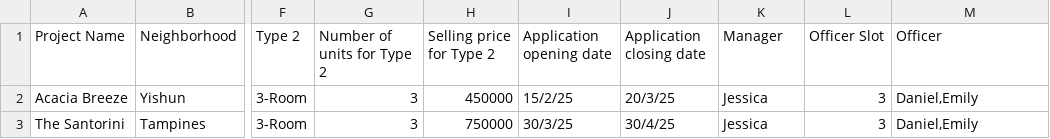
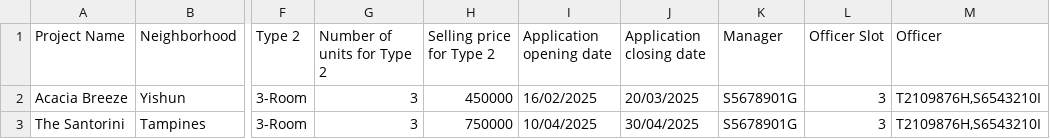
Before and after one commit to irusuugen/SC2002, a CSV file: data/ProjectList.csv, drawn as a sheet; only a part is shown, gaps mark what is left out; the diff names each change by its address in the sheet, - before the commit and + after, or states it on an @@ line.

```diff
--- a/data/ProjectList.csv
+++ b/data/ProjectList.csv
-I2 (Application opening date): 15/2/25
+I2 (Application opening date): 16/02/2025
-J2 (Application closing date): 20/3/25
+J2 (Application closing date): 20/03/2025
-K2:K3 (Manager): Jessica
+K2:K3 (Manager): S5678901G
-M2:M3 (Officer): Daniel,Emily
+M2:M3 (Officer): T2109876H,S6543210I
-I3 (Application opening date): 30/3/25
+I3 (Application opening date): 10/04/2025
-J3 (Application closing date): 30/4/25
+J3 (Application closing date): 30/04/2025
```
Also changed, not shown: 1 other file.
